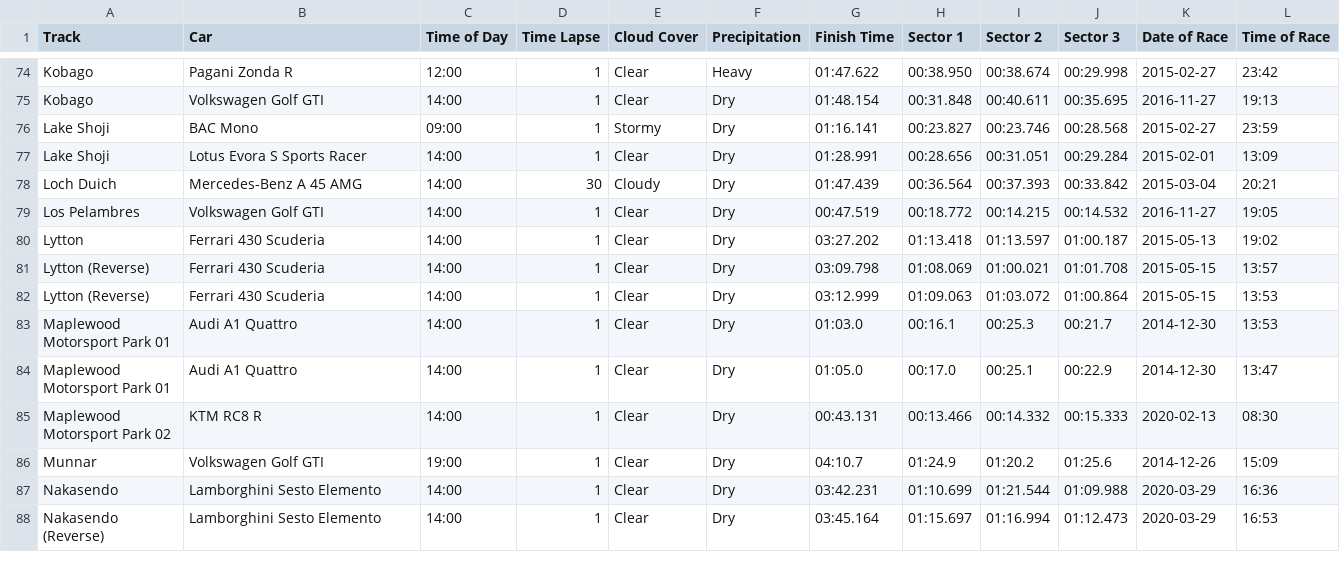
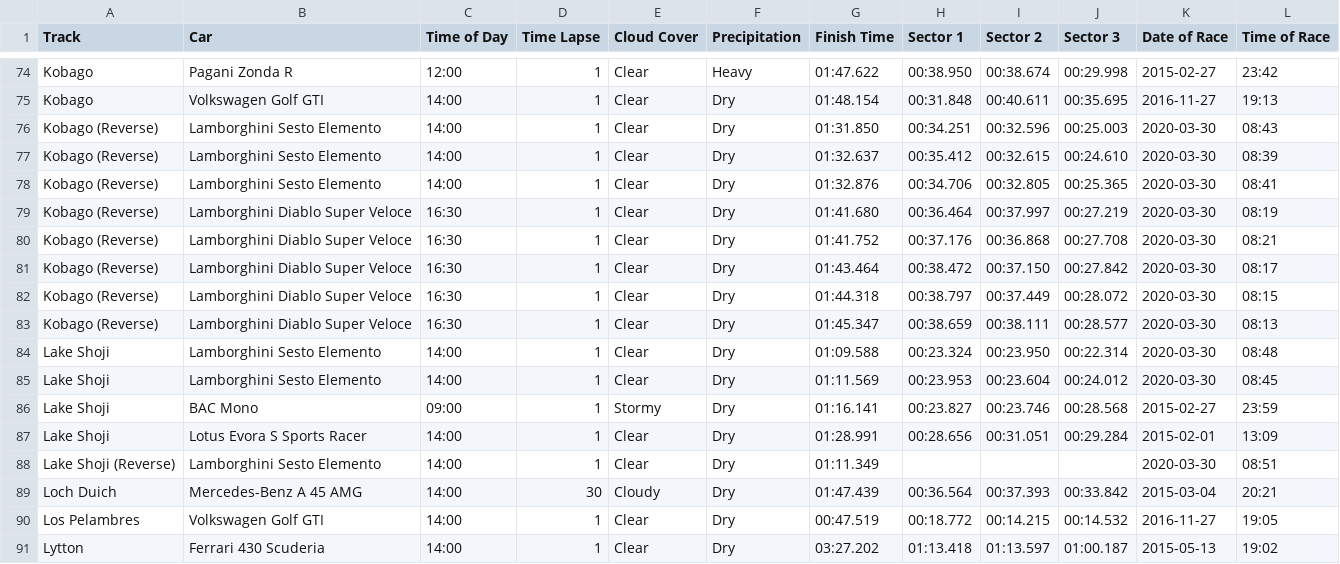
Before and after one commit to cncplyr/datasets-games, a CSV file: ps4/driveclub/stats-personal.csv, drawn as a sheet; only a part is shown, gaps mark what is left out; the shorter side is filled out with more unchanged rows; the diff names each change by its address in the sheet, - before the commit and + after, or states it on an @@ line.

Commit message:
Update stats-personal.csv

```diff
--- a/ps4/driveclub/stats-personal.csv
+++ b/ps4/driveclub/stats-personal.csv
+row 76: Kobago (Reverse) | Lamborghini Sesto Elemento | 14:00 | 1 | Clear | Dry | 01:31.850 | 00:34.251 | 00:32.596 | 00:25.003 | 2020-03-30 | 08:43
+row 77: Kobago (Reverse) | Lamborghini Sesto Elemento | 14:00 | 1 | Clear | Dry | 01:32.637 | 00:35.412 | 00:32.615 | 00:24.610 | 2020-03-30 | 08:39
+row 78: Kobago (Reverse) | Lamborghini Sesto Elemento | 14:00 | 1 | Clear | Dry | 01:32.876 | 00:34.706 | 00:32.805 | 00:25.365 | 2020-03-30 | 08:41
+row 79: Kobago (Reverse) | Lamborghini Diablo Super Veloce | 16:30 | 1 | Clear | Dry | 01:41.680 | 00:36.464 | 00:37.997 | 00:27.219 | 2020-03-30 | 08:19
+row 80: Kobago (Reverse) | Lamborghini Diablo Super Veloce | 16:30 | 1 | Clear | Dry | 01:41.752 | 00:37.176 | 00:36.868 | 00:27.708 | 2020-03-30 | 08:21
+row 81: Kobago (Reverse) | Lamborghini Diablo Super Veloce | 16:30 | 1 | Clear | Dry | 01:43.464 | 00:38.472 | 00:37.150 | 00:27.842 | 2020-03-30 | 08:17
+row 82: Kobago (Reverse) | Lamborghini Diablo Super Veloce | 16:30 | 1 | Clear | Dry | 01:44.318 | 00:38.797 | 00:37.449 | 00:28.072 | 2020-03-30 | 08:15
+row 83: Kobago (Reverse) | Lamborghini Diablo Super Veloce | 16:30 | 1 | Clear | Dry | 01:45.347 | 00:38.659 | 00:38.111 | 00:28.577 | 2020-03-30 | 08:13
+row 84: Lake Shoji | Lamborghini Sesto Elemento | 14:00 | 1 | Clear | Dry | 01:09.588 | 00:23.324 | 00:23.950 | 00:22.314 | 2020-03-30 | 08:48
+row 85: Lake Shoji | Lamborghini Sesto Elemento | 14:00 | 1 | Clear | Dry | 01:11.569 | 00:23.953 | 00:23.604 | 00:24.012 | 2020-03-30 | 08:45
+row 88: Lake Shoji (Reverse) | Lamborghini Sesto Elemento | 14:00 | 1 | Clear | Dry | 01:11.349 |  |  |  | 2020-03-30 | 08:51
```
